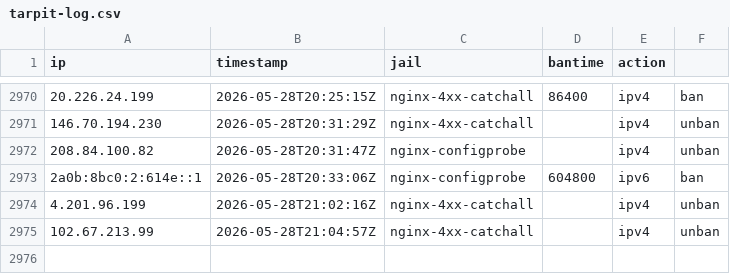
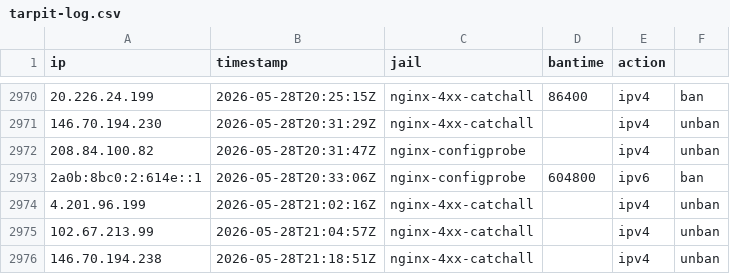
Before and after one commit to mperrins-demo/EDL, a CSV file: tarpit-log.csv, drawn as a sheet; only a part is shown, gaps mark what is left out; the diff names each change by its address in the sheet, - before the commit and + after, or states it on an @@ line.

Commit message:
unban 146.70.194.238 (nginx-4xx-catchall)

```diff
--- a/tarpit-log.csv
+++ b/tarpit-log.csv
+row 2976: 146.70.194.238 | 2026-05-28T21:18:51Z | nginx-4xx-catchall |  | ipv4 | unban
```
Also changed, not shown: 2 other files.
